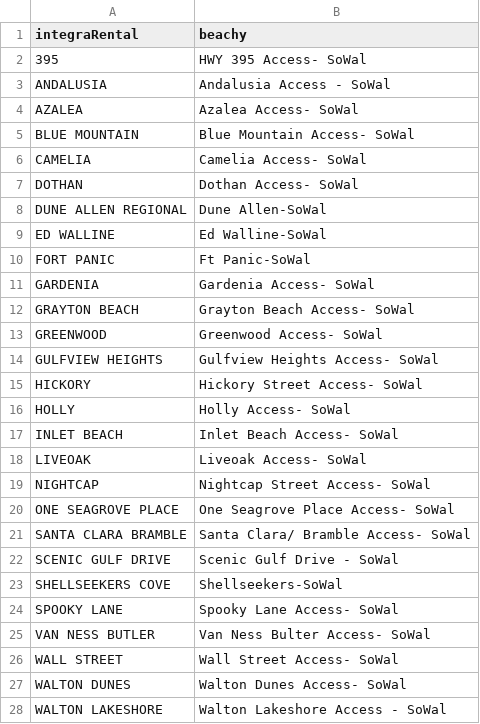
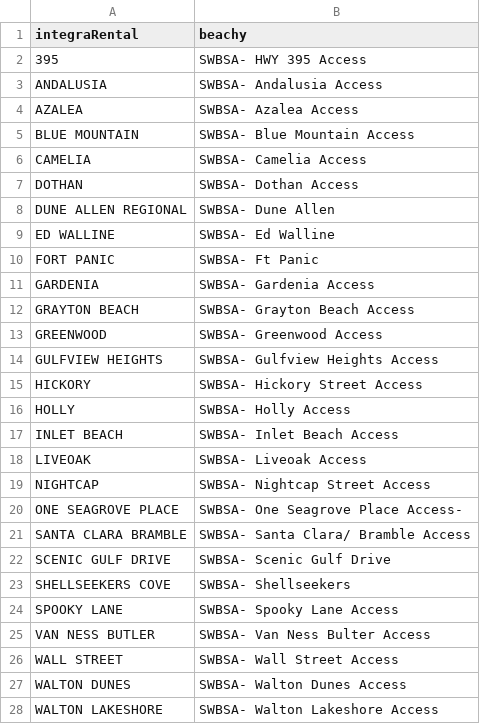
Before and after one commit to Ralph-Vacayzen/SWBSA-Billing, a CSV file: settings/accesses.csv, drawn as a sheet.

Commit message:
beachy access name changes

```diff
--- a/settings/accesses.csv
+++ b/settings/accesses.csv
@@ -1,28 +1,28 @@
 integraRental,beachy
-395,HWY 395 Access- SoWal
-ANDALUSIA,Andalusia Access - SoWal
-AZALEA,Azalea Access- SoWal
-BLUE MOUNTAIN,Blue Mountain Access- SoWal
-CAMELIA,Camelia Access- SoWal
-DOTHAN,Dothan Access- SoWal
-DUNE ALLEN REGIONAL,Dune Allen-SoWal
-ED WALLINE,Ed Walline-SoWal
-FORT PANIC,Ft Panic-SoWal
-GARDENIA,Gardenia Access- SoWal
-GRAYTON BEACH,Grayton Beach Access- SoWal
-GREENWOOD,Greenwood Access- SoWal
-GULFVIEW HEIGHTS,Gulfview Heights Access- SoWal
-HICKORY,Hickory Street Access- SoWal
-HOLLY,Holly Access- SoWal
-INLET BEACH,Inlet Beach Access- SoWal
-LIVEOAK,Liveoak Access- SoWal
-NIGHTCAP,Nightcap Street Access- SoWal
-ONE SEAGROVE PLACE,One Seagrove Place Access- SoWal
-SANTA CLARA BRAMBLE,Santa Clara/ Bramble Access- SoWal
-SCENIC GULF DRIVE,Scenic Gulf Drive - SoWal
-SHELLSEEKERS COVE,Shellseekers-SoWal
-SPOOKY LANE,Spooky Lane Access- SoWal
-VAN NESS BUTLER,Van Ness Bulter Access- SoWal
-WALL STREET,Wall Street Access- SoWal
-WALTON DUNES,Walton Dunes Access- SoWal
-WALTON LAKESHORE,Walton Lakeshore Access - SoWal
+395,SWBSA- HWY 395 Access
+ANDALUSIA,SWBSA- Andalusia Access
+AZALEA,SWBSA- Azalea Access
+BLUE MOUNTAIN,SWBSA- Blue Mountain Access
+CAMELIA,SWBSA- Camelia Access
+DOTHAN,SWBSA- Dothan Access
+DUNE ALLEN REGIONAL,SWBSA- Dune Allen
+ED WALLINE,SWBSA- Ed Walline
+FORT PANIC,SWBSA- Ft Panic
+GARDENIA,SWBSA- Gardenia Access
+GRAYTON BEACH,SWBSA- Grayton Beach Access
+GREENWOOD,SWBSA- Greenwood Access
+GULFVIEW HEIGHTS,SWBSA- Gulfview Heights Access
+HICKORY,SWBSA- Hickory Street Access
+HOLLY,SWBSA- Holly Access
+INLET BEACH,SWBSA- Inlet Beach Access
+LIVEOAK,SWBSA- Liveoak Access
+NIGHTCAP,SWBSA- Nightcap Street Access
+ONE SEAGROVE PLACE,SWBSA- One Seagrove Place Access-
+SANTA CLARA BRAMBLE,SWBSA- Santa Clara/ Bramble Access
+SCENIC GULF DRIVE,SWBSA- Scenic Gulf Drive
+SHELLSEEKERS COVE,SWBSA- Shellseekers
+SPOOKY LANE,SWBSA- Spooky Lane Access
+VAN NESS BUTLER,SWBSA- Van Ness Bulter Access
+WALL STREET,SWBSA- Wall Street Access
+WALTON DUNES,SWBSA- Walton Dunes Access
+WALTON LAKESHORE,SWBSA- Walton Lakeshore Access
```
